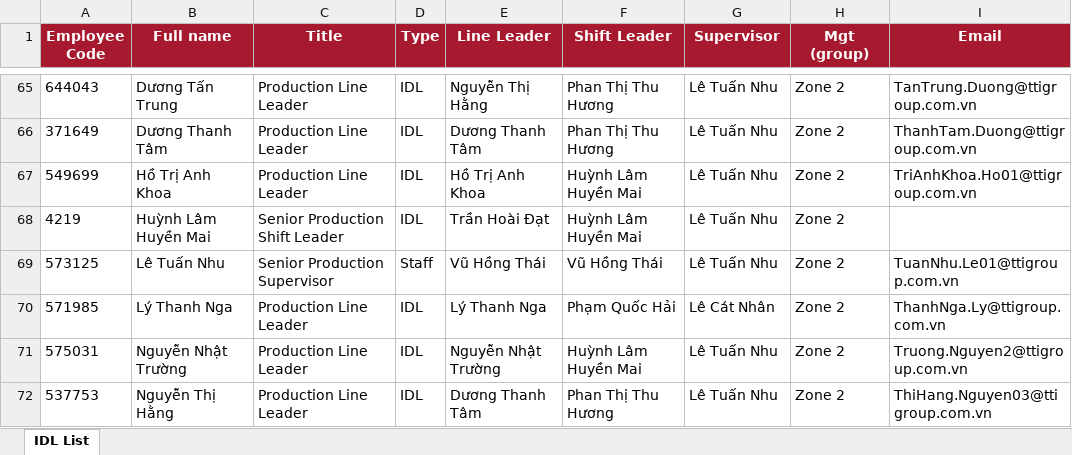
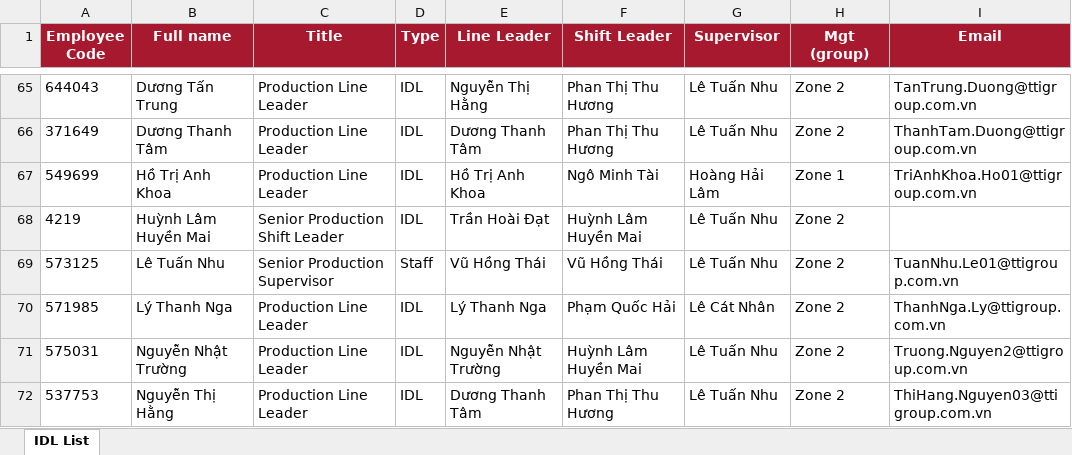
Before and after one commit to baonguyen2210ise-bit/gk-dashboard, an Excel workbook: data/IDL List Oct2026.xlsx, sheet IDL List, drawn as a sheet; only a part is shown, gaps mark what is left out; values as stored, in another font and other column widths than the file's, no borders; table styles not drawn; the diff names each change by its address in the sheet, - before the commit and + after, or states it on an @@ line.

Commit message:
Add files via upload

```diff
--- a/data/IDL List Oct2026.xlsx (sheet IDL List)
+++ b/data/IDL List Oct2026.xlsx (sheet IDL List)
-F67 (Shift Leader): Huỳnh Lâm Huyền Mai
+F67 (Shift Leader): Ngô Minh Tài
-G67 (Supervisor): Lê Tuấn Nhu
+G67 (Supervisor): Hoàng Hải Lâm
-H67 (Mgt (group)): Zone 2
+H67 (Mgt (group)): Zone 1
```
